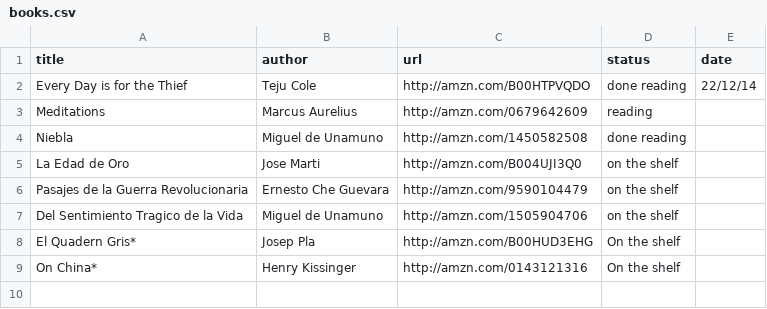
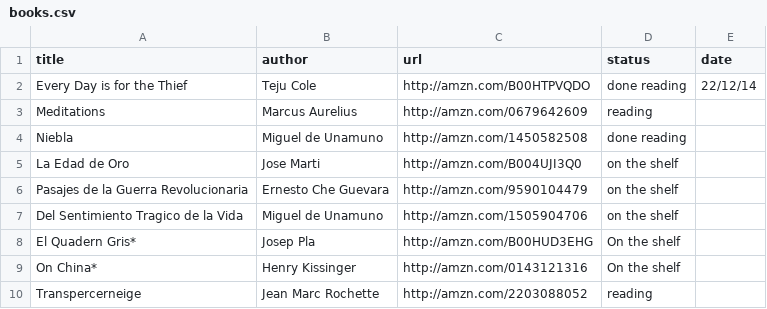
Before and after one commit to josepcasas/ctbs.me, a CSV file: _app/_data/books.csv, drawn as a sheet; the diff names each change by its address in the sheet, - before the commit and + after, or states it on an @@ line.

```diff
--- a/_app/_data/books.csv
+++ b/_app/_data/books.csv
+row 10: Transpercerneige | Jean Marc Rochette | http://amzn.com/2203088052 | reading
```
Also changed, not shown: 8 other files.
